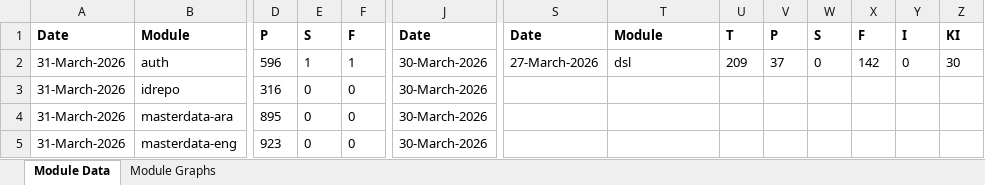
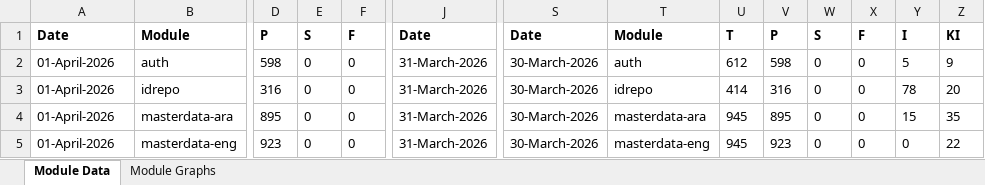
Before and after one commit to mosip/test-management, an Excel workbook: minio-report-tracker/xlxs/dev11.xlsx, sheet Module Data, drawn as a sheet; only a part is shown, gaps mark what is left out; values as stored, in another font and other column widths than the file's, no borders; the diff covers the shown part only; the diff names each change by its address in the sheet, - before the commit and + after, or states it on an @@ line.

```diff
--- a/minio-report-tracker/xlxs/dev11.xlsx (sheet Module Data)
+++ b/minio-report-tracker/xlxs/dev11.xlsx (sheet Module Data)
-A2:A5: 31-March-2026
+A2:A5: 01-April-2026
-D2: 596
+D2: 598
-E2: 1
+E2: 0
-F2: 1
+F2: 0
-J2:J5: 30-March-2026
+J2:J5: 31-March-2026
-S2: 27-March-2026
+S2: 30-March-2026
-T2: dsl
+T2: auth
-U2: 209
+U2: 612
-V2: 37
+V2: 598
-X2: 142
+X2: 0
-Y2: 0
+Y2: 5
-Z2: 30
+Z2: 9
-S3:S5: (empty)
+S3:S5: 30-March-2026
-T3: (empty)
+T3: idrepo
-U3: (empty)
+U3: 414
-V3: (empty)
+V3: 316
-W3:W5: (empty)
+W3:W5: 0
-X3:X5: (empty)
+X3:X5: 0
-Y3: (empty)
+Y3: 78
-Z3: (empty)
+Z3: 20
-T4: (empty)
+T4: masterdata-ara
-U4:U5: (empty)
+U4:U5: 945
-V4: (empty)
+V4: 895
-Y4: (empty)
+Y4: 15
-Z4: (empty)
+Z4: 35
-T5: (empty)
+T5: masterdata-eng
-V5: (empty)
+V5: 923
-Y5: (empty)
+Y5: 0
-Z5: (empty)
+Z5: 22
```
Also changed, not shown: 64 edited cells elsewhere in this sheet, charts or pictures, minio-report-tracker/xlxs/collab.xlsx, minio-report-tracker/xlxs/dev.xlsx, 13 other files.
